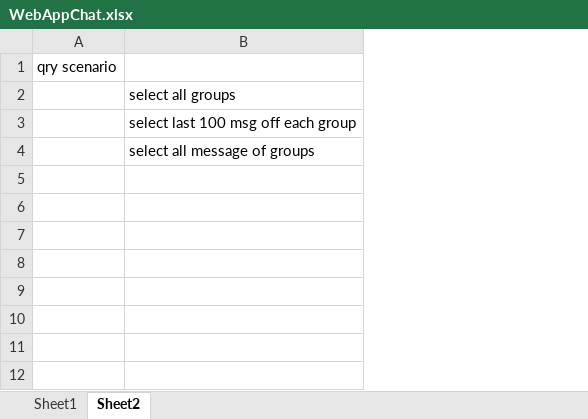
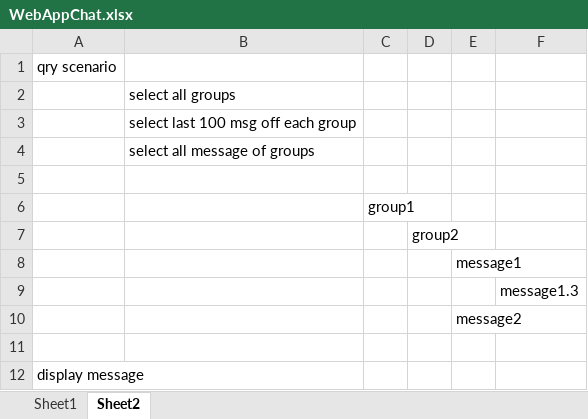
Before and after one commit to khiemnv/chatApp, an Excel workbook: WebAppChat.xlsx, sheet Sheet2, drawn as a sheet; values as stored, in another font and other column widths than the file's, no borders; charts and pictures not drawn; the diff names each change by its address in the sheet, - before the commit and + after, or states it on an @@ line.

Commit message:
display selected group/title

```diff
--- a/WebAppChat.xlsx (sheet Sheet2)
+++ b/WebAppChat.xlsx (sheet Sheet2)
+column C, empty
+column D, empty
+column E, empty
+column F, empty
+row 5: (empty)
+row 6:  |  | group1
+row 7:  |  |  | group2
+row 8:  |  |  |  | message1
+row 9:  |  |  |  |  | message1.3
+row 10:  |  |  |  | message2
+row 11: (empty)
+row 12: display message
```
Also changed, not shown: charts or pictures, 5 other files.
